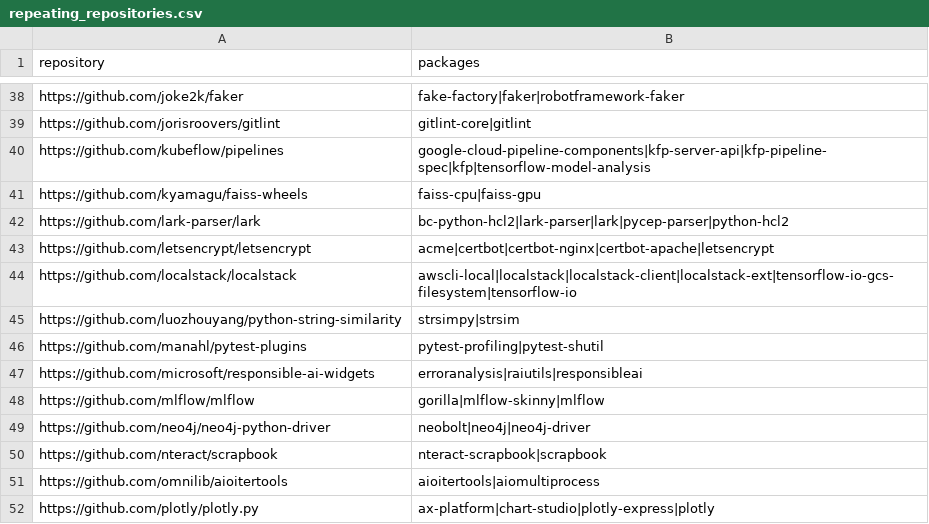
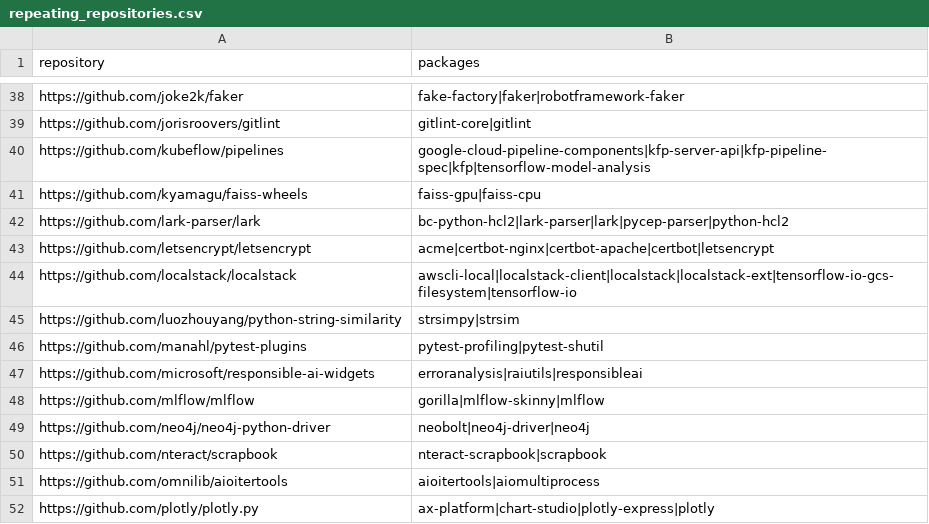
Before and after one commit to trickest/packages, a CSV file: pypi/repeating_repositories.csv, drawn as a sheet; only a part is shown, gaps mark what is left out; the diff covers the shown part only.

```diff
--- a/pypi/repeating_repositories.csv
+++ b/pypi/repeating_repositories.csv
@@ -40,6 +40,6 @@ https://github.com/jorisroovers/gitlint,gitlint-core|gitlint
 https://github.com/kubeflow/pipelines,google-cloud-pipeline-components|kfp-server-api|kfp-pipeline-spec|kfp|tensorflow-model-analysis
-https://github.com/kyamagu/faiss-wheels,faiss-cpu|faiss-gpu
+https://github.com/kyamagu/faiss-wheels,faiss-gpu|faiss-cpu
 https://github.com/lark-parser/lark,bc-python-hcl2|lark-parser|lark|pycep-parser|python-hcl2
-https://github.com/letsencrypt/letsencrypt,acme|certbot|certbot-nginx|certbot-apache|letsencrypt
-https://github.com/localstack/localstack,awscli-local|localstack|localstack-client|localstack-ext|tensorflow-io-gcs-filesystem|tensorflow-io
+https://github.com/letsencrypt/letsencrypt,acme|certbot-nginx|certbot-apache|certbot|letsencrypt
+https://github.com/localstack/localstack,awscli-local|localstack-client|localstack|localstack-ext|tensorflow-io-gcs-filesystem|tensorflow-io
 https://github.com/luozhouyang/python-string-similarity,strsimpy|strsim
@@ -48,3 +48,3 @@ https://github.com/microsoft/responsible-ai-widgets,erroranalysis|raiutils|respo
 https://github.com/mlflow/mlflow,gorilla|mlflow-skinny|mlflow
-https://github.com/neo4j/neo4j-python-driver,neobolt|neo4j|neo4j-driver
+https://github.com/neo4j/neo4j-python-driver,neobolt|neo4j-driver|neo4j
 https://github.com/nteract/scrapbook,nteract-scrapbook|scrapbook
```
Also changed, not shown: 29 edited cells elsewhere in this file, pypi/broken_urls.csv, pypi/mismatching_package_repository.csv, 1 other file.
